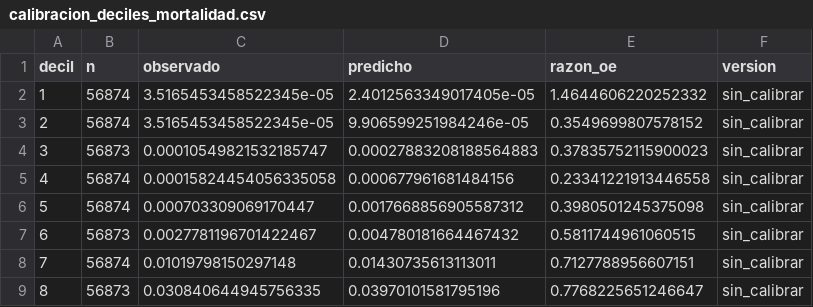
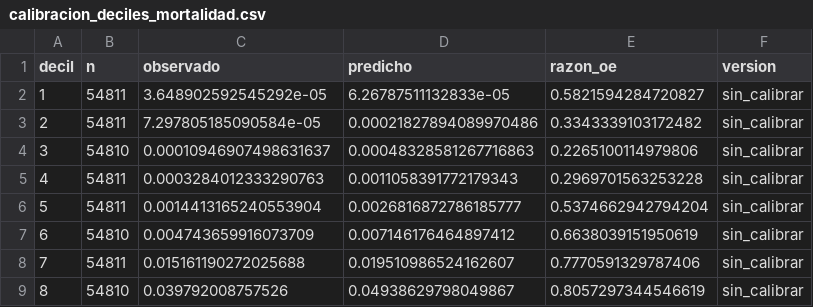
Before and after one commit to FelipeBaeza/grd-hospital-performance, a CSV file: fase4_modelado/salidas/tablas/calibracion_deciles_mortalidad.csv, drawn as a sheet; only a part is shown; the diff covers the shown part only.

```diff
--- a/fase4_modelado/salidas/tablas/calibracion_deciles_mortalidad.csv
+++ b/fase4_modelado/salidas/tablas/calibracion_deciles_mortalidad.csv
@@ -1,9 +1,9 @@
 decil,n,observado,predicho,razon_oe,version
-1,56874,3.5165453458522345e-05,2.4012563349017405e-05,1.4644606220252332,sin_calibrar
-2,56874,3.5165453458522345e-05,9.906599251984246e-05,0.3549699807578152,sin_calibrar
-3,56873,0.00010549821532185747,0.00027883208188564883,0.37835752115900023,sin_calibrar
-4,56874,0.00015824454056335058,0.000677961681484156,0.23341221913446558,sin_calibrar
-5,56874,0.000703309069170447,0.0017668856905587312,0.3980501245375098,sin_calibrar
-6,56873,0.0027781196701422467,0.004780181664467432,0.5811744961060515,sin_calibrar
-7,56874,0.01019798150297148,0.01430735613113011,0.7127788956607151,sin_calibrar
-8,56873,0.030840644945756335,0.03970101581795196,0.7768225651246647,sin_calibrar
+1,54811,3.648902592545292e-05,6.26787511132833e-05,0.5821594284720827,sin_calibrar
+2,54811,7.297805185090584e-05,0.00021827894089970486,0.3343339103172482,sin_calibrar
+3,54810,0.00010946907498631637,0.00048328581267716863,0.2265100114979806,sin_calibrar
+4,54811,0.0003284012333290763,0.0011058391772179343,0.2969701563253228,sin_calibrar
+5,54811,0.0014413165240553904,0.0026816872786185777,0.5374662942794204,sin_calibrar
+6,54810,0.004743659916073709,0.007146176464897412,0.6638039151950619,sin_calibrar
+7,54811,0.015161190272025688,0.019510986524162607,0.7770591329787406,sin_calibrar
+8,54810,0.039792008757526,0.04938629798049867,0.8057297344546619,sin_calibrar
```
Also changed, not shown: 48 edited cells elsewhere in this file, fase4_modelado/salidas/tablas/ajuste_pruebas_estadia_xgboost.csv, fase4_modelado/salidas/tablas/calibracion_deciles_estadia.csv, 7 other files.
